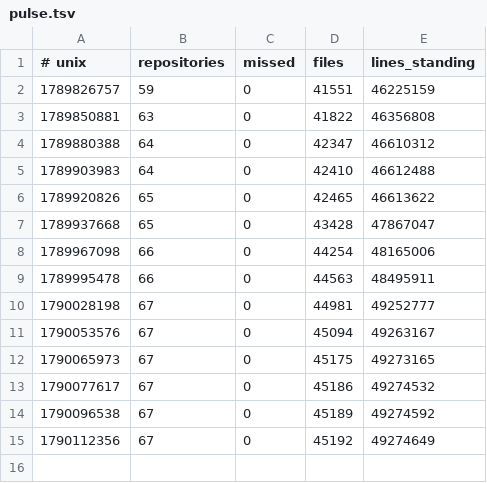
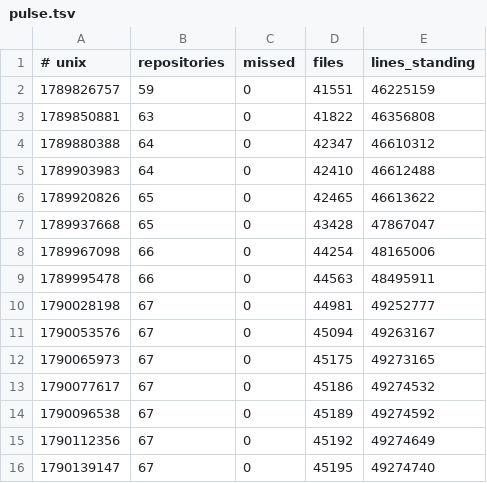
Before and after one commit to Ventusltd/kuiper-belt, a TSV file: cosmos/pulse.tsv, drawn as a sheet.

```diff
--- a/cosmos/pulse.tsv
+++ b/cosmos/pulse.tsv
@@ -15 +15,2 @@
 1790112356	67	0	45192	49274649
+1790139147	67	0	45195	49274740
```
Also changed, not shown: cosmos/standing.tsv.
